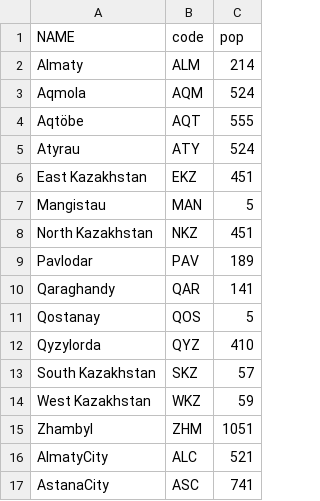
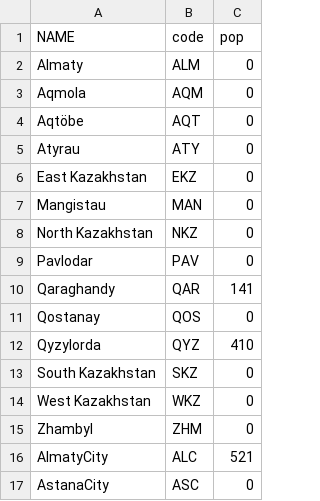
Before and after one commit to AdiletKarim/DataVisualization, a CSV file: data/data.csv, drawn as a sheet.

Commit message:
Update data.csv

```diff
--- a/data/data.csv
+++ b/data/data.csv
@@ -1,17 +1,17 @@
 NAME,code,pop
-Almaty,ALM,214
-Aqmola,AQM,524
-Aqtöbe,AQT,555
-Atyrau,ATY,524
-East Kazakhstan,EKZ,451
-Mangistau,MAN,5
-North Kazakhstan,NKZ,451
-Pavlodar,PAV,189
+Almaty,ALM,0
+Aqmola,AQM,0
+Aqtöbe,AQT,0
+Atyrau,ATY,0
+East Kazakhstan,EKZ,0
+Mangistau,MAN,0
+North Kazakhstan,NKZ,0
+Pavlodar,PAV,0
 Qaraghandy,QAR,141
-Qostanay,QOS,5
+Qostanay,QOS,0
 Qyzylorda,QYZ,410
-South Kazakhstan,SKZ,57
-West Kazakhstan,WKZ,59
-Zhambyl,ZHM,1051
+South Kazakhstan,SKZ,0
+West Kazakhstan,WKZ,0
+Zhambyl,ZHM,0
 AlmatyCity,ALC,521
-AstanaCity,ASC,741
+AstanaCity,ASC,0
```
